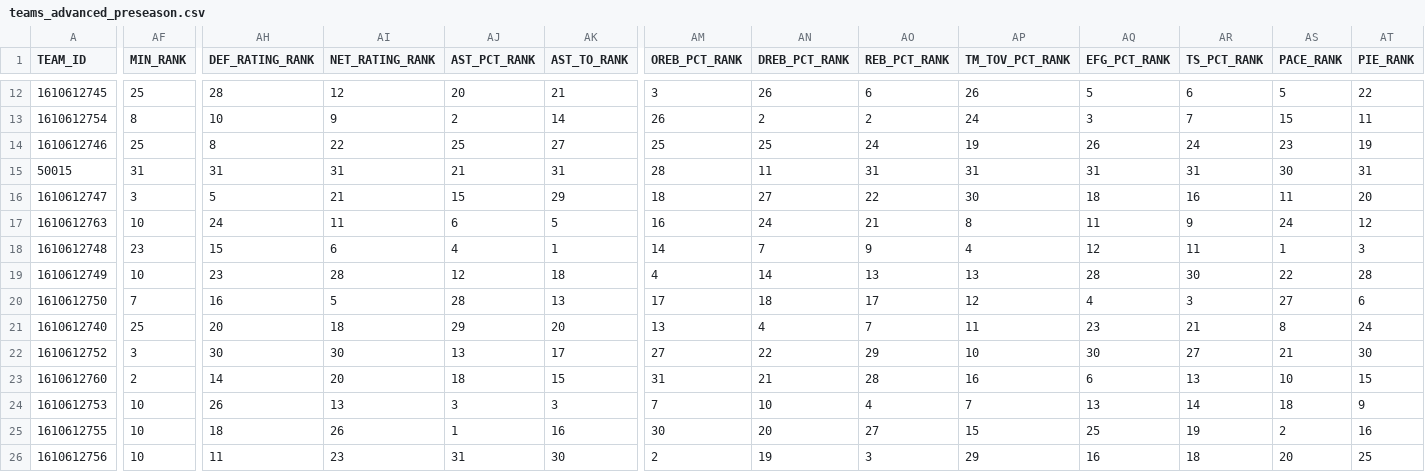
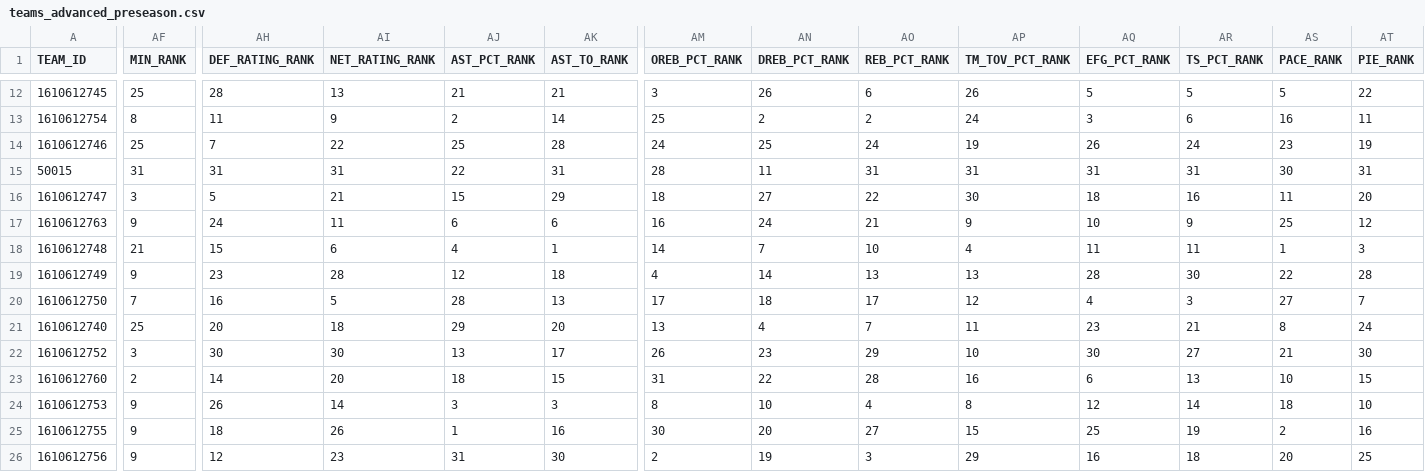
Before and after one commit to RoiGreen/dagger, a CSV file: nba_2026_27/teams_advanced_preseason.csv, drawn as a sheet; only a part is shown, gaps mark what is left out; the diff covers the shown part only; the diff names each change by its address in the sheet, - before the commit and + after, or states it on an @@ line.

```diff
--- a/nba_2026_27/teams_advanced_preseason.csv
+++ b/nba_2026_27/teams_advanced_preseason.csv
-AI12 (NET_RATING_RANK): 12
+AI12 (NET_RATING_RANK): 13
-AJ12 (AST_PCT_RANK): 20
+AJ12 (AST_PCT_RANK): 21
-AR12 (TS_PCT_RANK): 6
+AR12 (TS_PCT_RANK): 5
-AH13 (DEF_RATING_RANK): 10
+AH13 (DEF_RATING_RANK): 11
-AM13 (OREB_PCT_RANK): 26
+AM13 (OREB_PCT_RANK): 25
-AR13 (TS_PCT_RANK): 7
+AR13 (TS_PCT_RANK): 6
-AS13 (PACE_RANK): 15
+AS13 (PACE_RANK): 16
-AH14 (DEF_RATING_RANK): 8
+AH14 (DEF_RATING_RANK): 7
-AK14 (AST_TO_RANK): 27
+AK14 (AST_TO_RANK): 28
-AM14 (OREB_PCT_RANK): 25
+AM14 (OREB_PCT_RANK): 24
-AJ15 (AST_PCT_RANK): 21
+AJ15 (AST_PCT_RANK): 22
-AF17 (MIN_RANK): 10
+AF17 (MIN_RANK): 9
-AK17 (AST_TO_RANK): 5
+AK17 (AST_TO_RANK): 6
-AP17 (TM_TOV_PCT_RANK): 8
+AP17 (TM_TOV_PCT_RANK): 9
-AQ17 (EFG_PCT_RANK): 11
+AQ17 (EFG_PCT_RANK): 10
-AS17 (PACE_RANK): 24
+AS17 (PACE_RANK): 25
-AF18 (MIN_RANK): 23
+AF18 (MIN_RANK): 21
-AO18 (REB_PCT_RANK): 9
+AO18 (REB_PCT_RANK): 10
-AQ18 (EFG_PCT_RANK): 12
+AQ18 (EFG_PCT_RANK): 11
-AF19 (MIN_RANK): 10
+AF19 (MIN_RANK): 9
-AT20 (PIE_RANK): 6
+AT20 (PIE_RANK): 7
-AM22 (OREB_PCT_RANK): 27
+AM22 (OREB_PCT_RANK): 26
-AN22 (DREB_PCT_RANK): 22
+AN22 (DREB_PCT_RANK): 23
-AN23 (DREB_PCT_RANK): 21
+AN23 (DREB_PCT_RANK): 22
-AF24:AF26 (MIN_RANK): 10
+AF24:AF26 (MIN_RANK): 9
-AI24 (NET_RATING_RANK): 13
+AI24 (NET_RATING_RANK): 14
-AM24 (OREB_PCT_RANK): 7
+AM24 (OREB_PCT_RANK): 8
-AP24 (TM_TOV_PCT_RANK): 7
+AP24 (TM_TOV_PCT_RANK): 8
-AQ24 (EFG_PCT_RANK): 13
+AQ24 (EFG_PCT_RANK): 12
-AT24 (PIE_RANK): 9
+AT24 (PIE_RANK): 10
-AH26 (DEF_RATING_RANK): 11
+AH26 (DEF_RATING_RANK): 12
```
Also changed, not shown: 92 edited cells elsewhere in this file, nba_2026_27/advanced_preseason.csv, nba_2026_27/game_logs_advanced_preseason.csv, 6 other files.
